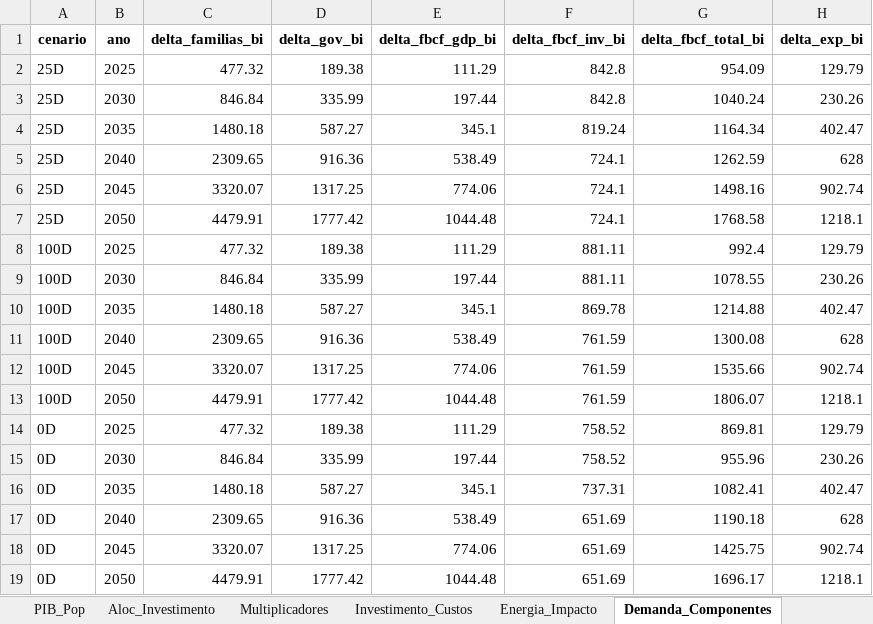
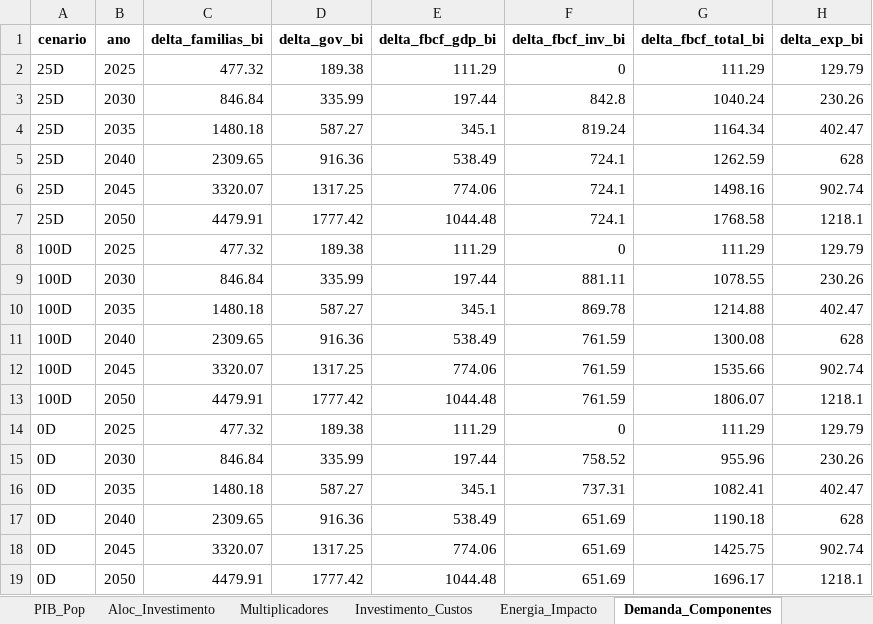
Before and after one commit to cludovique/brazil-climate-macro-model, an Excel workbook: outputs/tables/mma_shock_results.xlsx, sheet Demanda_Componentes, drawn as a sheet; values as stored, in another font and other column widths than the file's, no borders; the diff names each change by its address in the sheet, - before the commit and + after, or states it on an @@ line.

```diff
--- a/outputs/tables/mma_shock_results.xlsx (sheet Demanda_Componentes)
+++ b/outputs/tables/mma_shock_results.xlsx (sheet Demanda_Componentes)
-F2 (delta_fbcf_inv_bi): 842.8
+F2 (delta_fbcf_inv_bi): 0
-G2 (delta_fbcf_total_bi): 954.09
+G2 (delta_fbcf_total_bi): 111.29
-F8 (delta_fbcf_inv_bi): 881.11
+F8 (delta_fbcf_inv_bi): 0
-G8 (delta_fbcf_total_bi): 992.4
+G8 (delta_fbcf_total_bi): 111.29
-F14 (delta_fbcf_inv_bi): 758.52
+F14 (delta_fbcf_inv_bi): 0
-G14 (delta_fbcf_total_bi): 869.81
+G14 (delta_fbcf_total_bi): 111.29
```
Also changed, not shown: sheet Resultados_Completos, sheet Top15_por_Setor, sheet Resumo, sheet Delta_F_Componentes, sheet Tax_Choques, sheet Aloc_Investimento, 2 more sheets, 4 other files.
